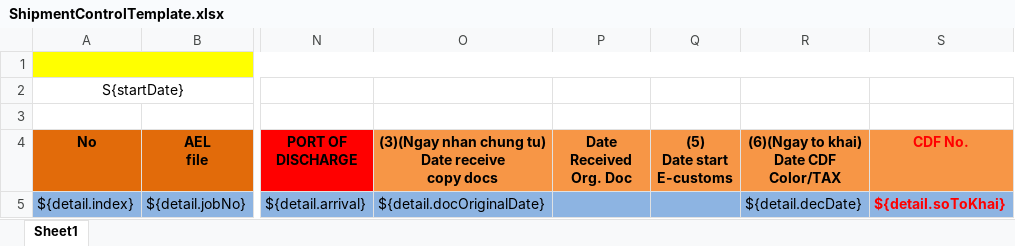
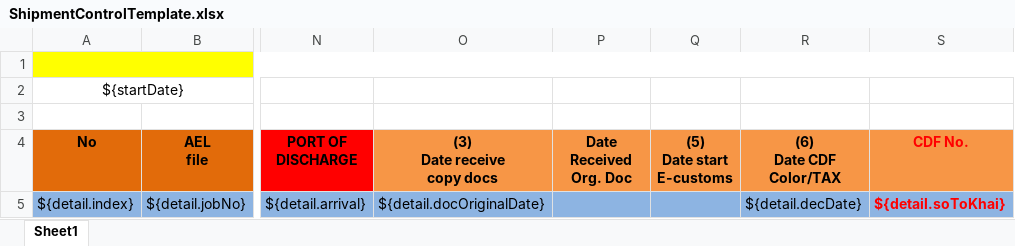
Before and after one commit to linhrepo/ael, an Excel workbook: src/main/resources/ExportTemplate/ShipmentControlTemplate.xlsx, sheet Sheet1, drawn as a sheet; only a part is shown, gaps mark what is left out; values as stored, in another font and other column widths than the file's, no borders; ↵ is a line break in a cell; the diff names each change by its address in the sheet, - before the commit and + after, or states it on an @@ line.

Commit message:
shipment report

```diff
--- a/src/main/resources/ExportTemplate/ShipmentControlTemplate.xlsx (sheet Sheet1)
+++ b/src/main/resources/ExportTemplate/ShipmentControlTemplate.xlsx (sheet Sheet1)
-A2 (No): S{startDate}
+A2 (No): ${startDate}
-O4: (3)(Ngay nhan chung tu) ↵ Date receive ↵ copy docs
+O4: (3) ↵ Date receive ↵ copy docs
-R4: (6)(Ngay to khai) ↵ Date CDF Color/TAX
+R4: (6) ↵ Date CDF Color/TAX
```
Also changed, not shown: 7 other files.
